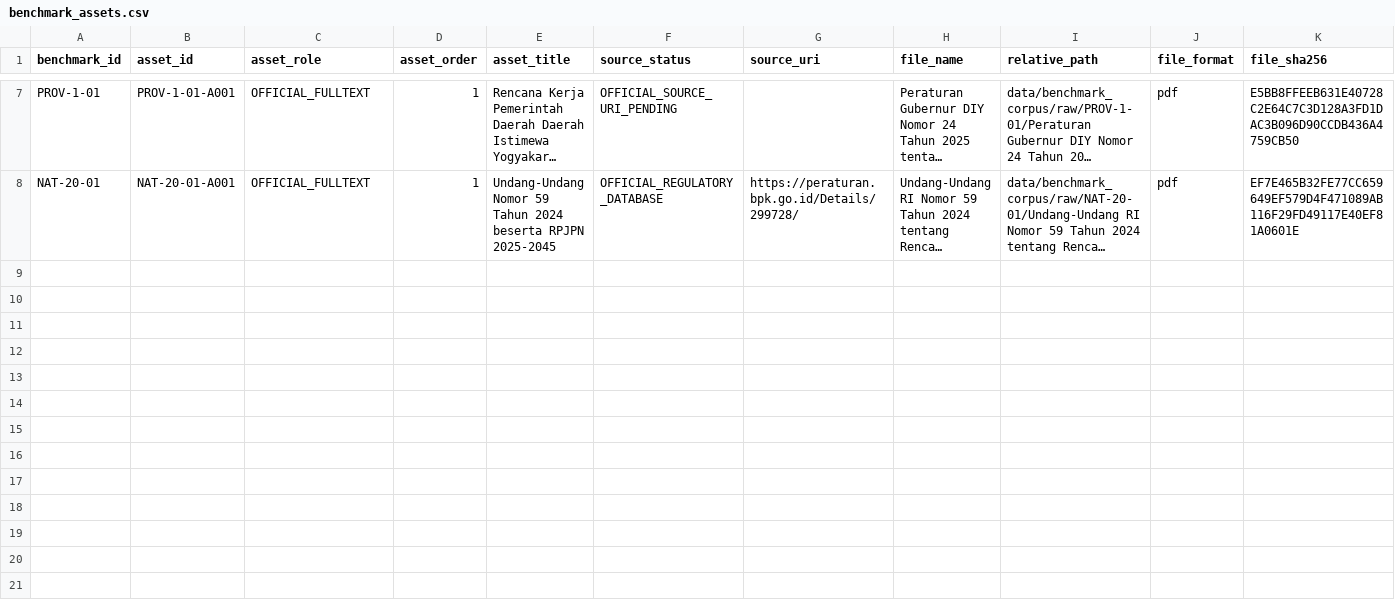
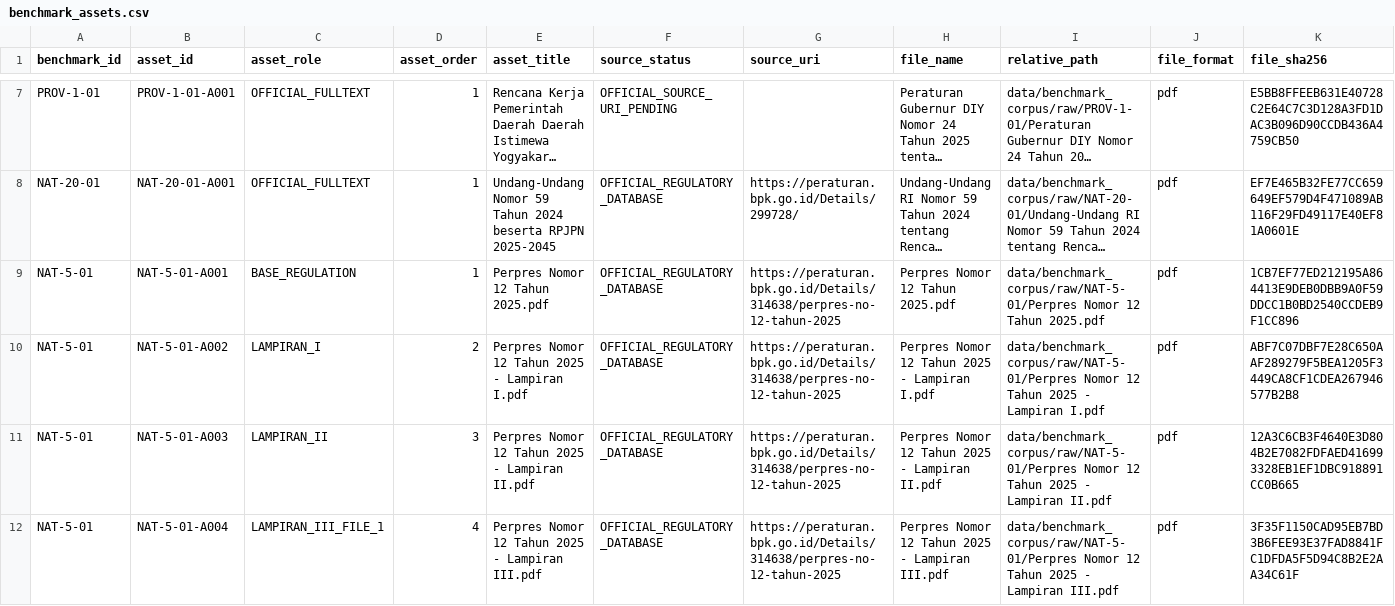
Before and after one commit to fajarnurmanto-source/planning-intelligence, a CSV file: benchmarks/v0.1a4/benchmark_assets.csv, drawn as a sheet; only a part is shown, gaps mark what is left out; long unchanged cells end in …; rows hold the shown columns only; the diff covers the shown part only; the diff names each change by its address in the sheet, - before the commit and + after, or states it on an @@ line.

Commit message:
Add RPJMN 2025-2029 compound benchmark provenance

```diff
--- a/benchmarks/v0.1a4/benchmark_assets.csv
+++ b/benchmarks/v0.1a4/benchmark_assets.csv
+row 9: NAT-5-01 | NAT-5-01-A001 | BASE_REGULATION | 1 | Perpres Nomor 12 Tahun 2025.pdf | OFFICIAL_REGULATORY_DATABASE | https://peraturan.bpk.go.id/Details/314638/perpres-no-12-tahun-2025 | Perpres Nomor 12 Tahun 2025.pdf | data/benchmark_corpus/raw/NAT-5-01/Perpres Nomor 12 Tahun 2025.pdf | pdf | 1CB7EF77ED212195A864413E9DEB0DBB9A0F59DDCC1B0BD2540CCDEB9F1CC896
+row 10: NAT-5-01 | NAT-5-01-A002 | LAMPIRAN_I | 2 | Perpres Nomor 12 Tahun 2025 - Lampiran I.pdf | OFFICIAL_REGULATORY_DATABASE | https://peraturan.bpk.go.id/Details/314638/perpres-no-12-tahun-2025 | Perpres Nomor 12 Tahun 2025 - Lampiran I.pdf | data/benchmark_corpus/raw/NAT-5-01/Perpres Nomor 12 Tahun 2025 - Lampiran I.pdf | pdf | ABF7C07DBF7E28C650AAF289279F5BEA1205F3449CA8CF1CDEA267946577B2B8
+row 11: NAT-5-01 | NAT-5-01-A003 | LAMPIRAN_II | 3 | Perpres Nomor 12 Tahun 2025 - Lampiran II.pdf | OFFICIAL_REGULATORY_DATABASE | https://peraturan.bpk.go.id/Details/314638/perpres-no-12-tahun-2025 | Perpres Nomor 12 Tahun 2025 - Lampiran II.pdf | data/benchmark_corpus/raw/NAT-5-01/Perpres Nomor 12 Tahun 2025 - Lampiran II.pdf | pdf | 12A3C6CB3F4640E3D804B2E7082FDFAED416993328EB1EF1DBC918891CC0B665
+row 12: NAT-5-01 | NAT-5-01-A004 | LAMPIRAN_III_FILE_1 | 4 | Perpres Nomor 12 Tahun 2025 - Lampiran III.pdf | OFFICIAL_REGULATORY_DATABASE | https://peraturan.bpk.go.id/Details/314638/perpres-no-12-tahun-2025 | Perpres Nomor 12 Tahun 2025 - Lampiran III.pdf | data/benchmark_corpus/raw/NAT-5-01/Perpres Nomor 12 Tahun 2025 - Lampiran III.pdf | pdf | 3F35F1150CAD95EB7BD3B6FEE93E37FAD8841FC1DFDA5F5D94C8B2E2AA34C61F
```
Also changed, not shown: 3 added rows elsewhere in this file, benchmarks/v0.1a4/manifest.csv.
